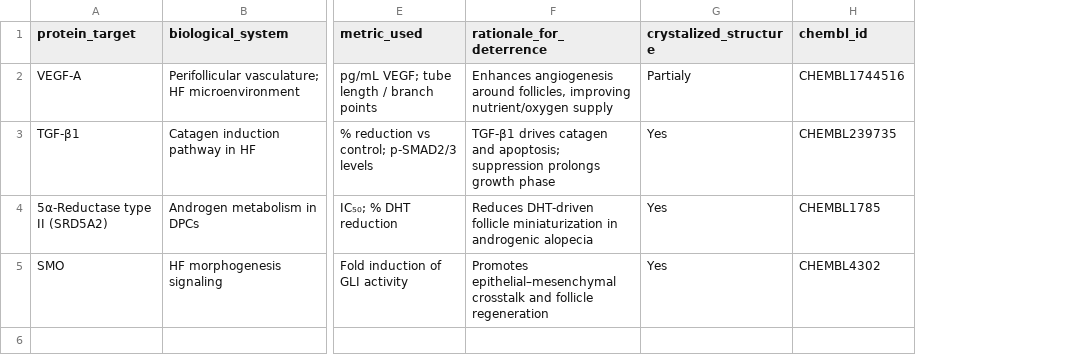
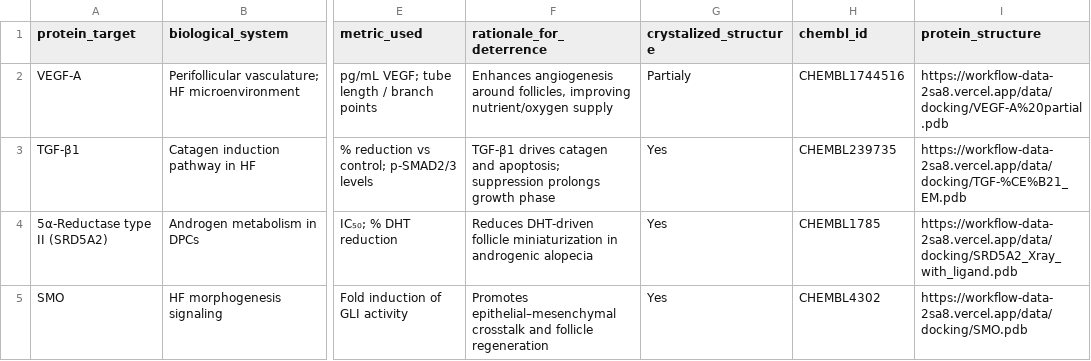
Before and after one commit to Zeira-AI/workflow-data, a CSV file: public/data/croda/target-mapping.csv, drawn as a sheet; only a part is shown, gaps mark what is left out; the diff names each change by its address in the sheet, - before the commit and + after, or states it on an @@ line.

Commit message:
feat: target mapping structure

```diff
--- a/public/data/croda/target-mapping.csv
+++ b/public/data/croda/target-mapping.csv
+column I (protein_structure), rows 2-5: https://workflow-data-2sa8.vercel.app/data/docking/VEGF-A%20partial.pdb | https://workflow-data-2sa8.vercel.app/data/docking/TGF-%CE%B21_EM.pdb | https://workflow-data-2sa8.vercel.app/data/docking/SRD5A2_Xray_with_ligand.pdb | https://workflow-data-2sa8.vercel.app/data/docking/SMO.pdb
```
Also changed, not shown: public/data/croda/product-search.csv, 5 other files.
